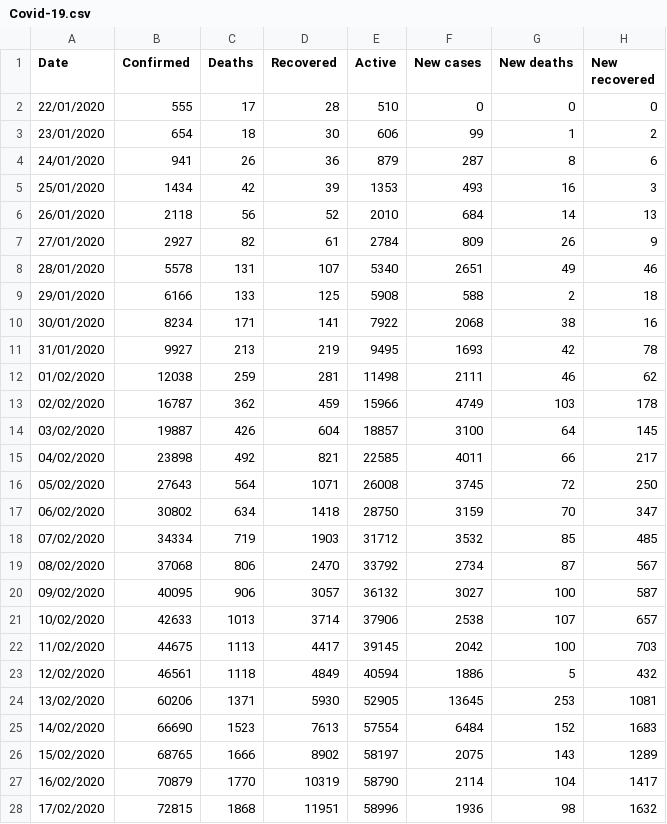
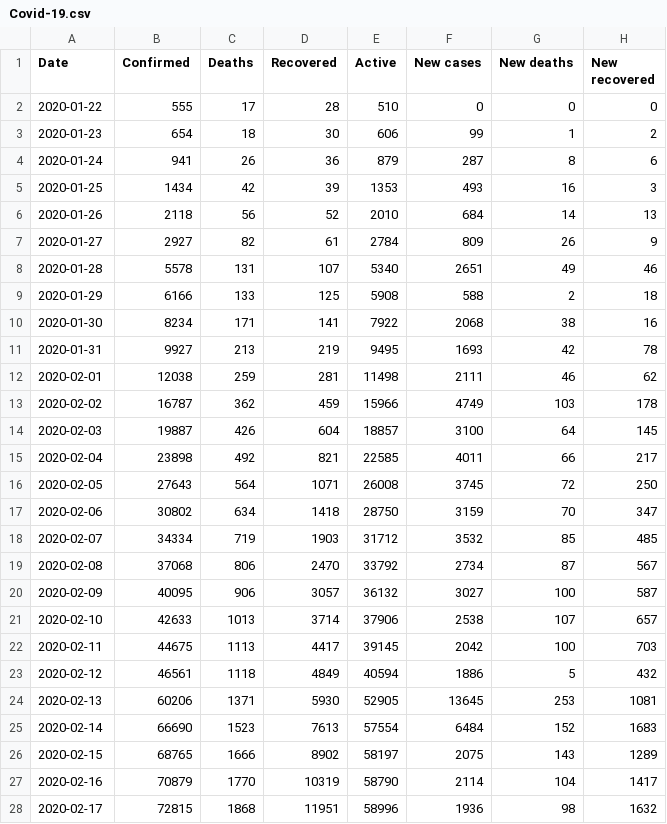
Before and after one commit to Vincent-Cheong/FIT3179, a CSV file: Covid-19.csv, drawn as a sheet; only a part is shown; the diff covers the shown part only; the diff names each change by its address in the sheet, - before the commit and + after, or states it on an @@ line.

Commit message:
Add files via upload

```diff
--- a/Covid-19.csv
+++ b/Covid-19.csv
-A2 (Date): 22/01/2020
+A2 (Date): 2020-01-22
-A3 (Date): 23/01/2020
+A3 (Date): 2020-01-23
-A4 (Date): 24/01/2020
+A4 (Date): 2020-01-24
-A5 (Date): 25/01/2020
+A5 (Date): 2020-01-25
-A6 (Date): 26/01/2020
+A6 (Date): 2020-01-26
-A7 (Date): 27/01/2020
+A7 (Date): 2020-01-27
-A8 (Date): 28/01/2020
+A8 (Date): 2020-01-28
-A9 (Date): 29/01/2020
+A9 (Date): 2020-01-29
-A10 (Date): 30/01/2020
+A10 (Date): 2020-01-30
-A11 (Date): 31/01/2020
+A11 (Date): 2020-01-31
-A12 (Date): 01/02/2020
+A12 (Date): 2020-02-01
-A13 (Date): 02/02/2020
+A13 (Date): 2020-02-02
-A14 (Date): 03/02/2020
+A14 (Date): 2020-02-03
-A15 (Date): 04/02/2020
+A15 (Date): 2020-02-04
-A16 (Date): 05/02/2020
+A16 (Date): 2020-02-05
-A17 (Date): 06/02/2020
+A17 (Date): 2020-02-06
-A18 (Date): 07/02/2020
+A18 (Date): 2020-02-07
-A19 (Date): 08/02/2020
+A19 (Date): 2020-02-08
-A20 (Date): 09/02/2020
+A20 (Date): 2020-02-09
-A21 (Date): 10/02/2020
+A21 (Date): 2020-02-10
-A22 (Date): 11/02/2020
+A22 (Date): 2020-02-11
-A23 (Date): 12/02/2020
+A23 (Date): 2020-02-12
-A24 (Date): 13/02/2020
+A24 (Date): 2020-02-13
-A25 (Date): 14/02/2020
+A25 (Date): 2020-02-14
-A26 (Date): 15/02/2020
+A26 (Date): 2020-02-15
-A27 (Date): 16/02/2020
+A27 (Date): 2020-02-16
-A28 (Date): 17/02/2020
+A28 (Date): 2020-02-17
```
Also changed, not shown: 161 edited cells elsewhere in this file.
